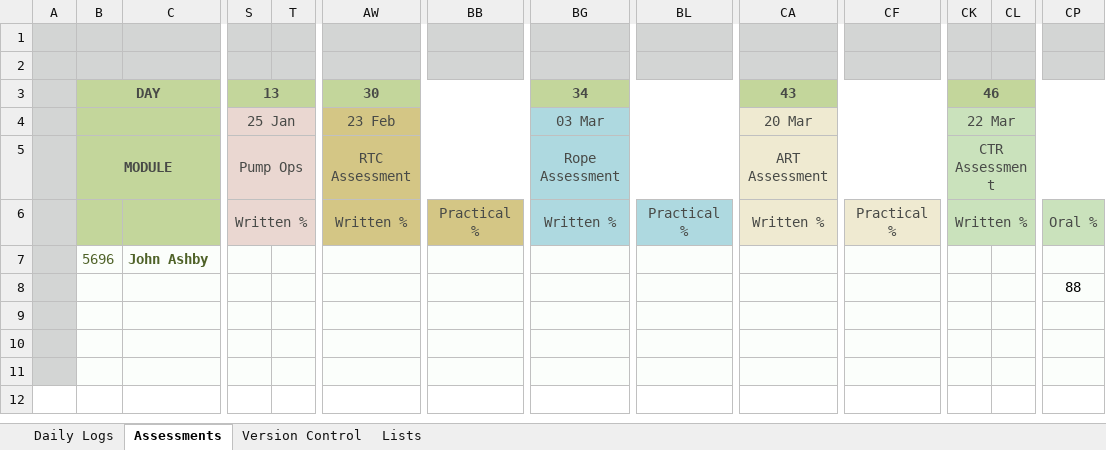
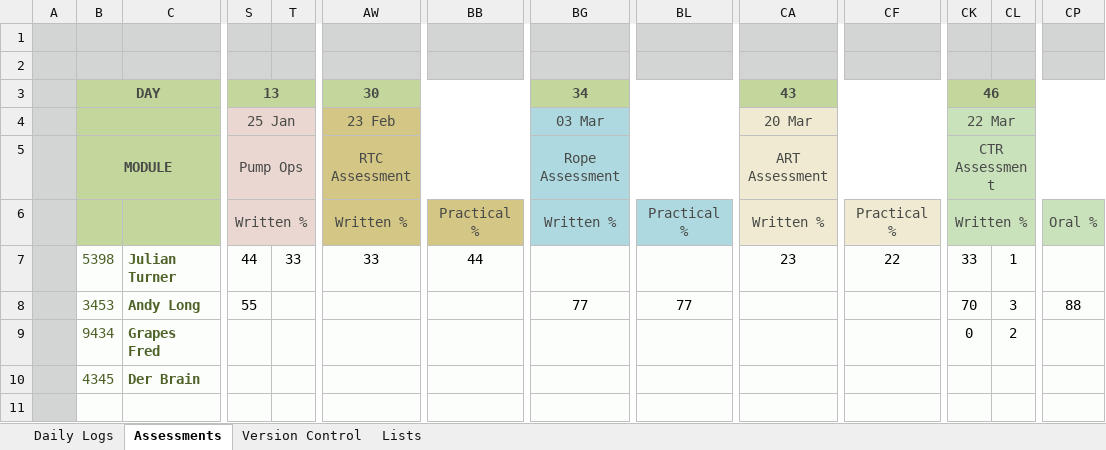
Before and after one commit to jules008/Phase1DB, an Excel workbook: Phase 1 Candidate Database v2.xlsx, sheet Assessments, drawn as a sheet; only a part is shown, gaps mark what is left out; values as stored, in another font and other column widths than the file's, no borders; charts and pictures and conditional formats not drawn; removed rows and columns are numbered as before the commit, all else as after; rows hold the shown columns only; the diff names each change by its address in the sheet, - before the commit and + after, or states it on an @@ line.

```diff
--- a/Phase 1 Candidate Database v2.xlsx (sheet Assessments)
+++ b/Phase 1 Candidate Database v2.xlsx (sheet Assessments)
-row 7:  | 5696 | John Ashby
-row 8:  |  |  |  |  |  |  |  |  |  |  |  |  | 88
-row 9: (empty)
-row 10: (empty)
+row 7:  | 5398 | Julian Turner | 44 | 33 | 33 | 44 |  |  | 23 | 22 | 33 | 1
+row 8:  | 3453 | Andy Long | 55 |  |  |  | 77 | 77 |  |  | 70 | 3 | 88
+row 9:  | 9434 | Grapes Fred |  |  |  |  |  |  |  |  | 0 | 2
+row 10:  | 4345 | Der Brain
```
Also changed, not shown: sheet Daily Logs, charts or pictures, 4 other files.
